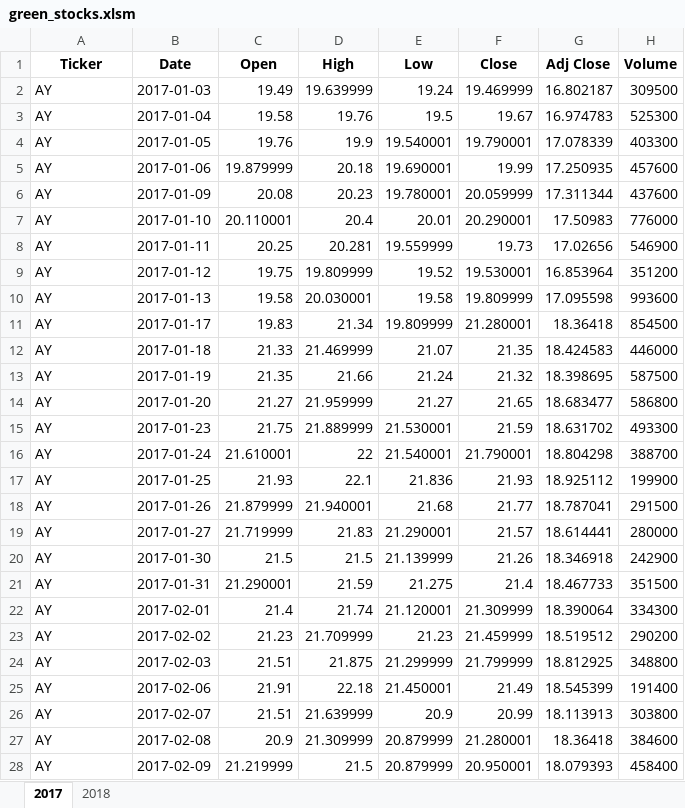
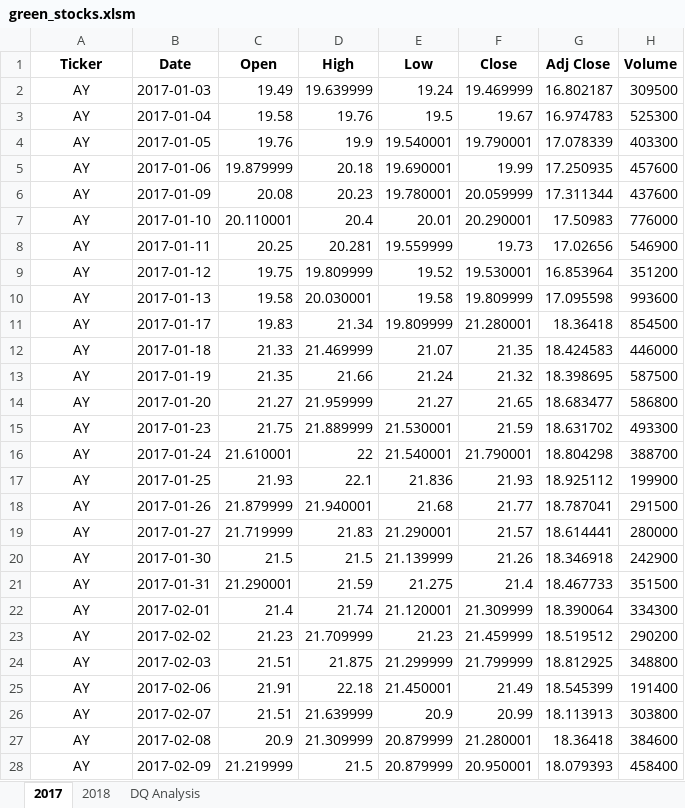
Before and after one commit to Susanaecorreia/stocks-analysis, an Excel workbook: green_stocks.xlsm, sheet 2017, drawn as a sheet; only a part is shown; values as stored, in another font and other column widths than the file's, no borders; the diff covers the shown part only; the diff names each change by its address in the sheet, - before the commit and + after, or states it on an @@ line.

```diff
--- a/green_stocks.xlsm (sheet 2017)
+++ b/green_stocks.xlsm (sheet 2017)
+sheet tab: DQ Analysis
-A2:A28 alignment: left
+A2:A28 alignment: center
```
Also changed, not shown: cell formats elsewhere in this sheet, sheet 2018.
